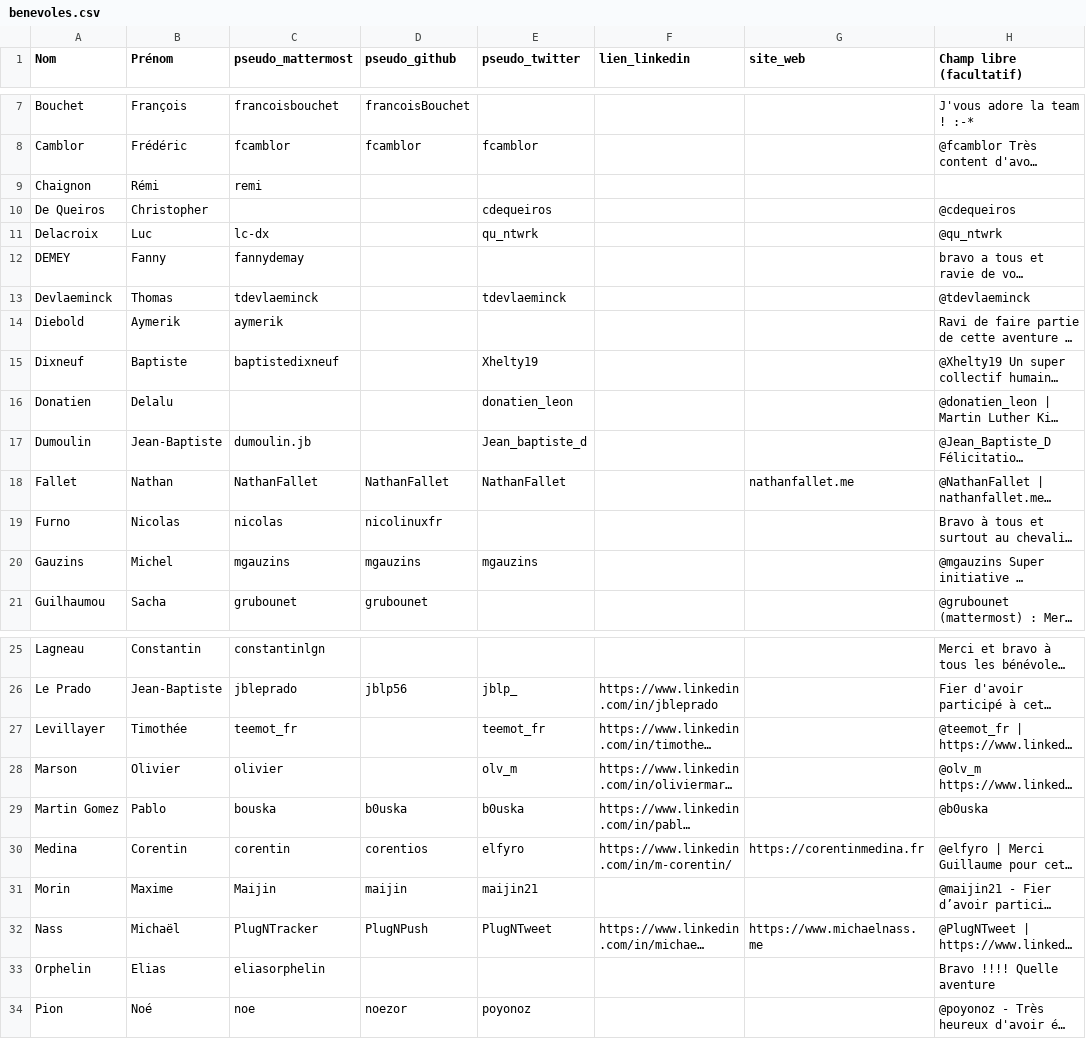
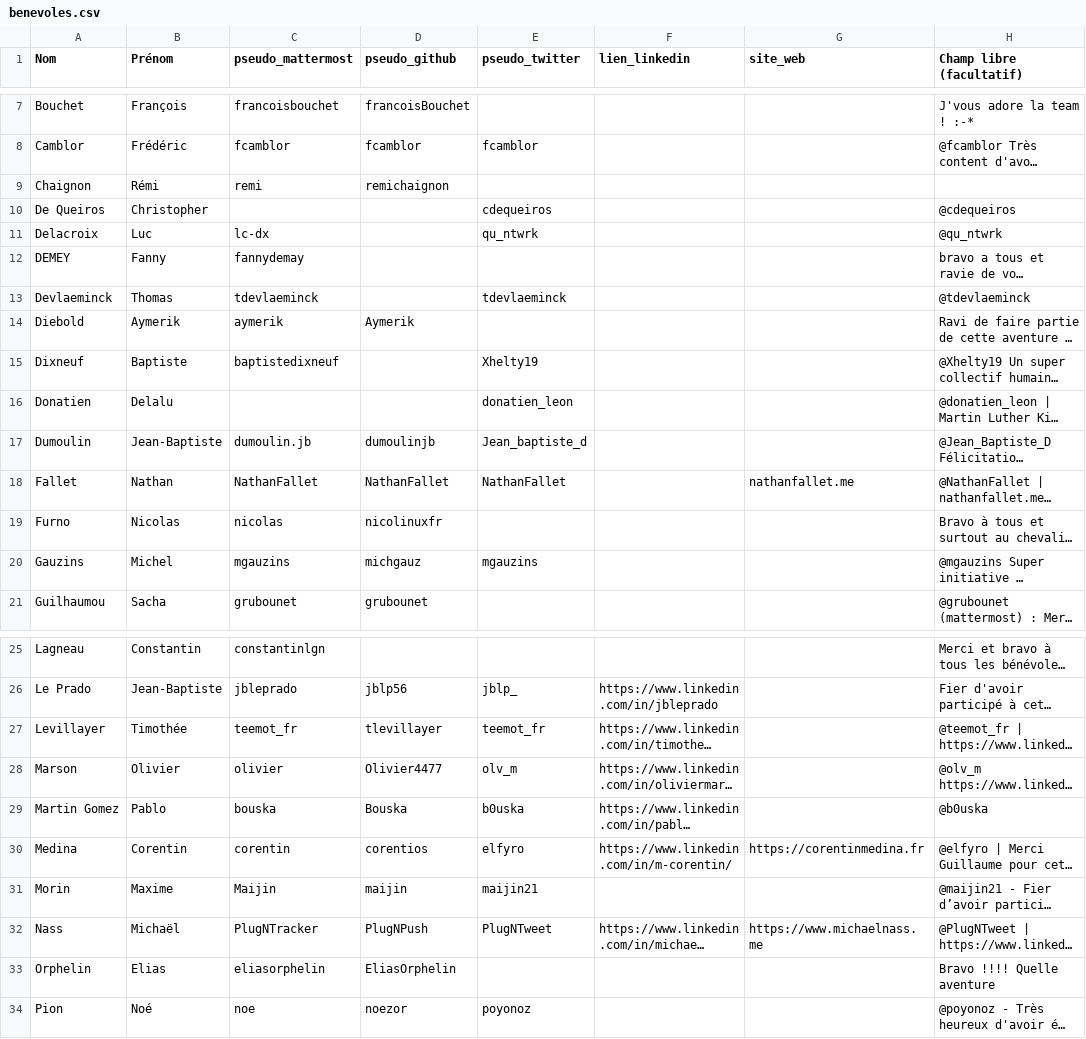
Before and after one commit to CovidTrackerFr/vitemadose, a CSV file: data/input/benevoles.csv, drawn as a sheet; only a part is shown, gaps mark what is left out; long unchanged cells end in …; the diff covers the shown part only; the diff names each change by its address in the sheet, - before the commit and + after, or states it on an @@ line.

Commit message:
Fixing missing GitHub ids to remove duplicates

```diff
--- a/data/input/benevoles.csv
+++ b/data/input/benevoles.csv
-D9 (pseudo_github): (empty)
+D9 (pseudo_github): remichaignon
-D14 (pseudo_github): (empty)
+D14 (pseudo_github): Aymerik
-D17 (pseudo_github): (empty)
+D17 (pseudo_github): dumoulinjb
-D20 (pseudo_github): mgauzins
+D20 (pseudo_github): michgauz
-D27 (pseudo_github): (empty)
+D27 (pseudo_github): tlevillayer
-D28 (pseudo_github): (empty)
+D28 (pseudo_github): Olivier4477
-D29 (pseudo_github): b0uska
+D29 (pseudo_github): Bouska
-D33 (pseudo_github): (empty)
+D33 (pseudo_github): EliasOrphelin
```
Also changed, not shown: 2 edited cells elsewhere in this file.
